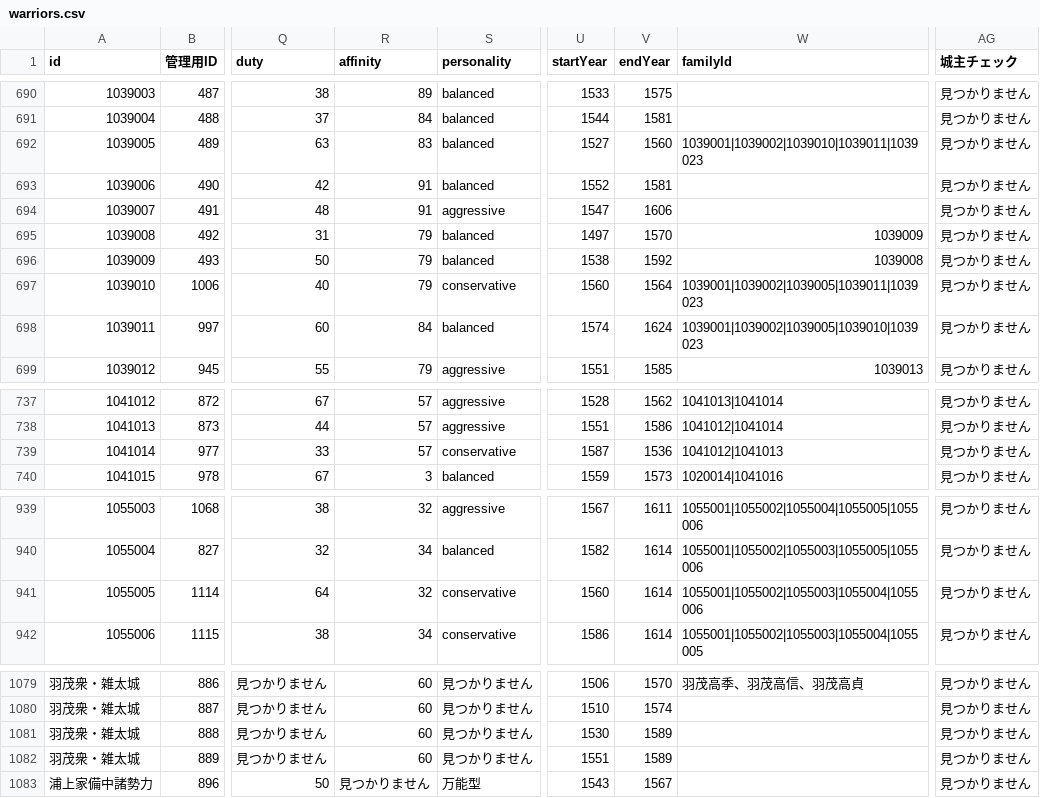
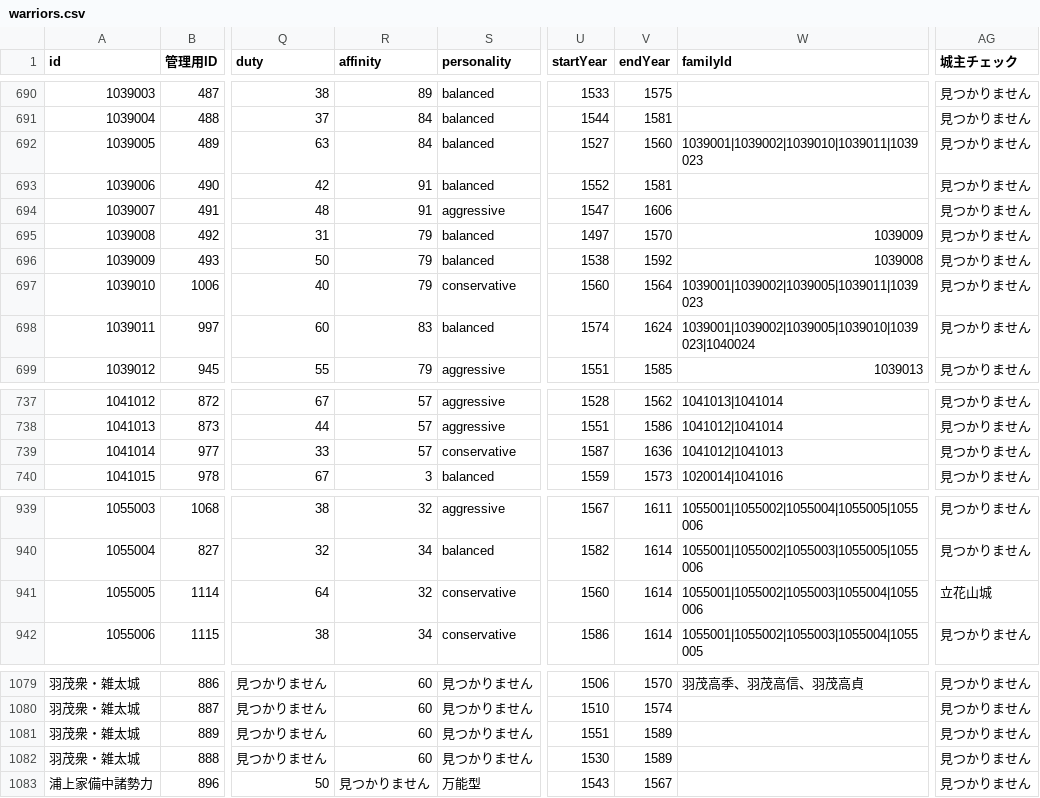
Before and after one commit to actrsys/sengoku-hadou, a CSV file: data/scenarios/1560_okehazama/warriors.csv, drawn as a sheet; only a part is shown, gaps mark what is left out; the diff covers the shown part only; the diff names each change by its address in the sheet, - before the commit and + after, or states it on an @@ line.

```diff
--- a/data/scenarios/1560_okehazama/warriors.csv
+++ b/data/scenarios/1560_okehazama/warriors.csv
-R692 (affinity): 83
+R692 (affinity): 84
-R698 (affinity): 84
+R698 (affinity): 83
-W698 (familyId): 1039001|1039002|1039005|1039010|1039023
+W698 (familyId): 1039001|1039002|1039005|1039010|1039023|1040024
-V739 (endYear): 1536
+V739 (endYear): 1636
-AG941 (城主チェック): 見つかりません
+AG941 (城主チェック): 立花山城
@@ row 1082 moved to row 1081: 羽茂衆・雑太城 @@
```
Also changed, not shown: 1 moved row elsewhere in this file, data/scenarios/1560_okehazama/castles.csv, data/scenarios/1560_okehazama/clans.csv, 1 other file.
